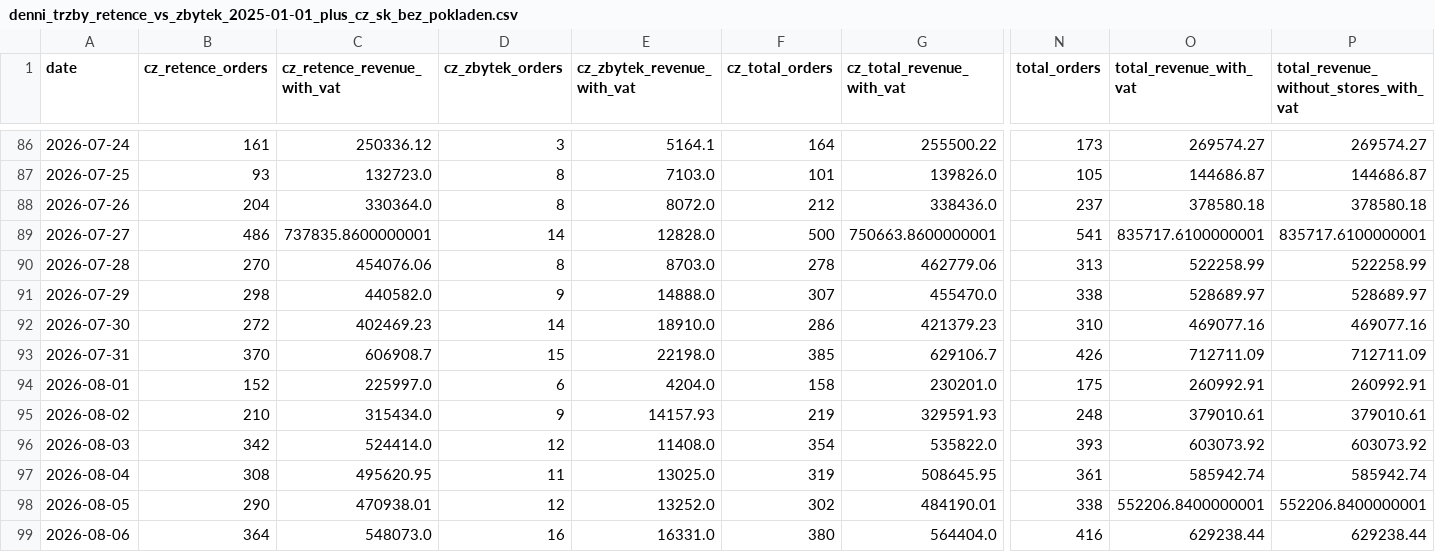
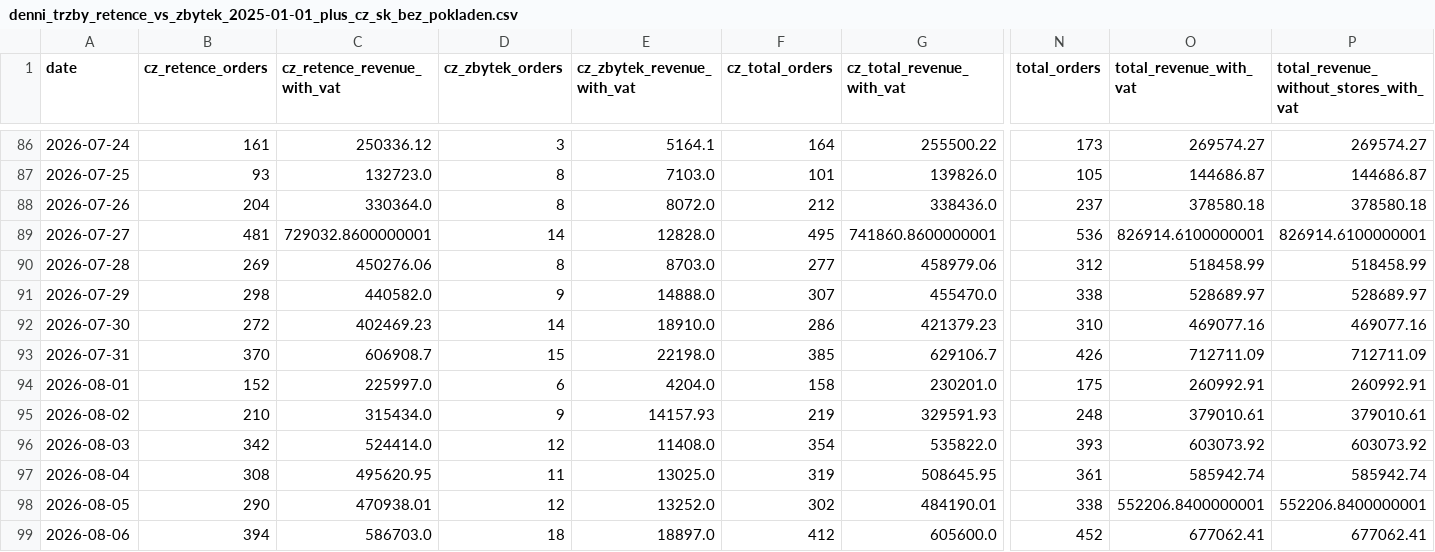
Before and after one commit to rkonfal/tiande-retence-vs-zbytek-report, a CSV file: docs/denni_trzby_retence_vs_zbytek_2025-01-01_plus_cz_sk_bez_pokladen.csv, drawn as a sheet; only a part is shown, gaps mark what is left out; the diff covers the shown part only; the diff names each change by its address in the sheet, - before the commit and + after, or states it on an @@ line.

Commit message:
chore: refresh retence vs zbytek report

```diff
--- a/docs/denni_trzby_retence_vs_zbytek_2025-01-01_plus_cz_sk_bez_pokladen.csv
+++ b/docs/denni_trzby_retence_vs_zbytek_2025-01-01_plus_cz_sk_bez_pokladen.csv
-B89 (cz_retence_orders): 486
+B89 (cz_retence_orders): 481
-C89 (cz_retence_revenue_with_vat): 737835.8600000001
+C89 (cz_retence_revenue_with_vat): 729032.8600000001
-F89 (cz_total_orders): 500
+F89 (cz_total_orders): 495
-G89 (cz_total_revenue_with_vat): 750663.8600000001
+G89 (cz_total_revenue_with_vat): 741860.8600000001
-N89 (total_orders): 541
+N89 (total_orders): 536
-O89 (total_revenue_with_vat): 835717.6100000001
+O89 (total_revenue_with_vat): 826914.6100000001
-P89: 835717.6100000001
+P89: 826914.6100000001
-B90 (cz_retence_orders): 270
+B90 (cz_retence_orders): 269
-C90 (cz_retence_revenue_with_vat): 454076.06
+C90 (cz_retence_revenue_with_vat): 450276.06
-F90 (cz_total_orders): 278
+F90 (cz_total_orders): 277
-G90 (cz_total_revenue_with_vat): 462779.06
+G90 (cz_total_revenue_with_vat): 458979.06
-N90 (total_orders): 313
+N90 (total_orders): 312
-O90 (total_revenue_with_vat): 522258.99
+O90 (total_revenue_with_vat): 518458.99
-P90: 522258.99
+P90: 518458.99
-B99 (cz_retence_orders): 364
+B99 (cz_retence_orders): 394
-C99 (cz_retence_revenue_with_vat): 548073.0
+C99 (cz_retence_revenue_with_vat): 586703.0
-D99 (cz_zbytek_orders): 16
+D99 (cz_zbytek_orders): 18
-E99 (cz_zbytek_revenue_with_vat): 16331.0
+E99 (cz_zbytek_revenue_with_vat): 18897.0
-F99 (cz_total_orders): 380
+F99 (cz_total_orders): 412
-G99 (cz_total_revenue_with_vat): 564404.0
+G99 (cz_total_revenue_with_vat): 605600.0
-N99 (total_orders): 416
+N99 (total_orders): 452
-O99 (total_revenue_with_vat): 629238.44
+O99 (total_revenue_with_vat): 677062.41
-P99: 629238.44
+P99: 677062.41
```
Also changed, not shown: 4 edited cells elsewhere in this file, docs/denni_trzby_retence_vs_zbytek_2026-05-01_plus_cz_sk_bez_pokladen.csv, docs/denni_trzby_retence_vs_zbytek_latest.csv, 7 other files.
